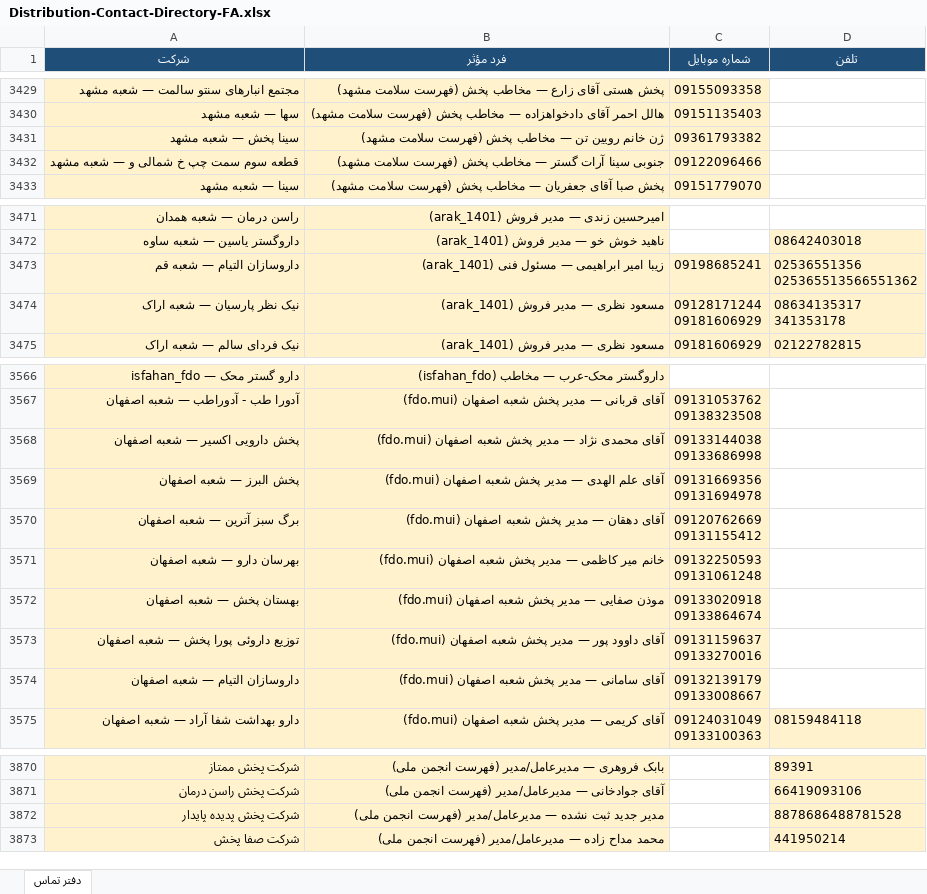
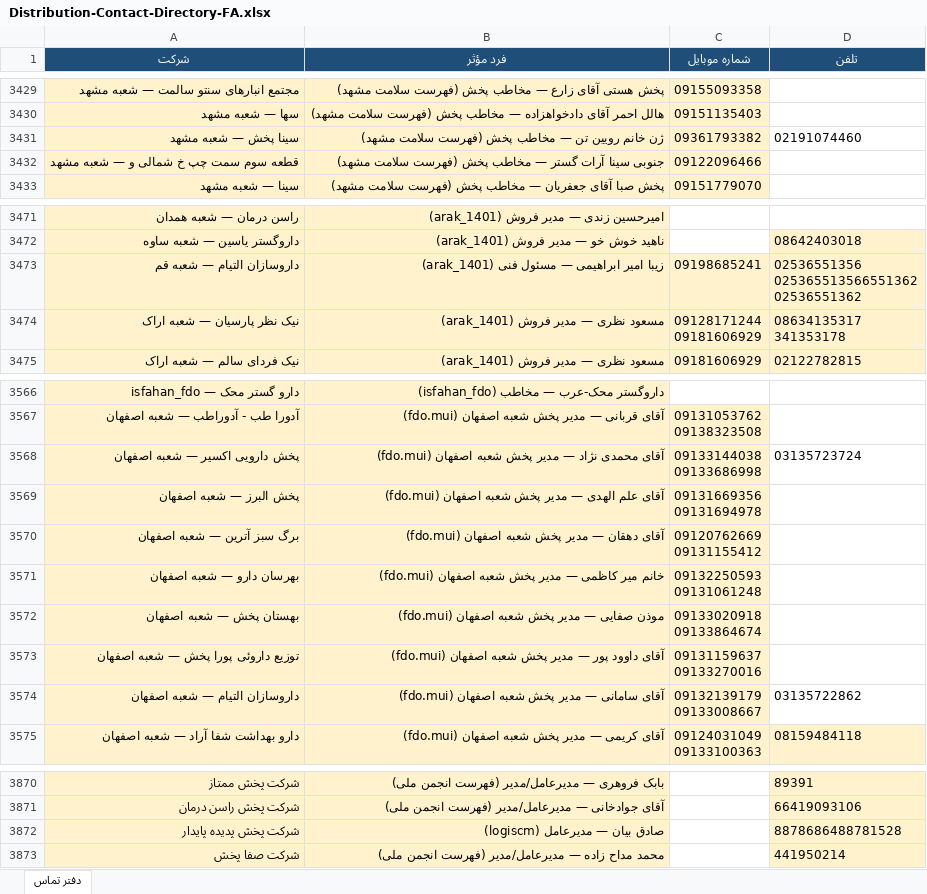
Before and after one commit to rjabrisham-cell/HomeDesign, an Excel workbook: artifacts/Distribution-Contact-Directory-FA.xlsx, sheet دفتر تماس, drawn as a sheet; only a part is shown, gaps mark what is left out; values as stored, in another font and other column widths than the file's, no borders; ↵ is a line break in a cell; the diff covers the shown part only; the diff names each change by its address in the sheet, - before the commit and + after, or states it on an @@ line.

```diff
--- a/artifacts/Distribution-Contact-Directory-FA.xlsx (sheet دفتر تماس)
+++ b/artifacts/Distribution-Contact-Directory-FA.xlsx (sheet دفتر تماس)
-D3431 (تلفن): (empty)
+D3431 (تلفن): 02191074460
-D3473 (تلفن): 02536551356 ↵ 025365513566551362
+D3473 (تلفن): 02536551356 ↵ 025365513566551362 ↵ 02536551362
-D3568 (تلفن): (empty)
+D3568 (تلفن): 03135723724
-D3574 (تلفن): (empty)
+D3574 (تلفن): 03135722862
-B3872 (فرد مؤثر): مدیر جدید ثبت نشده — مدیرعامل/مدیر (فهرست انجمن ملی)
+B3872 (فرد مؤثر): صادق بیان — مدیرعامل (logiscm)
```
Also changed, not shown: 85 added rows elsewhere in this sheet, research/distribution-contacts/Distribution-Contact-Directory-FA.xlsx, 3 other files.
